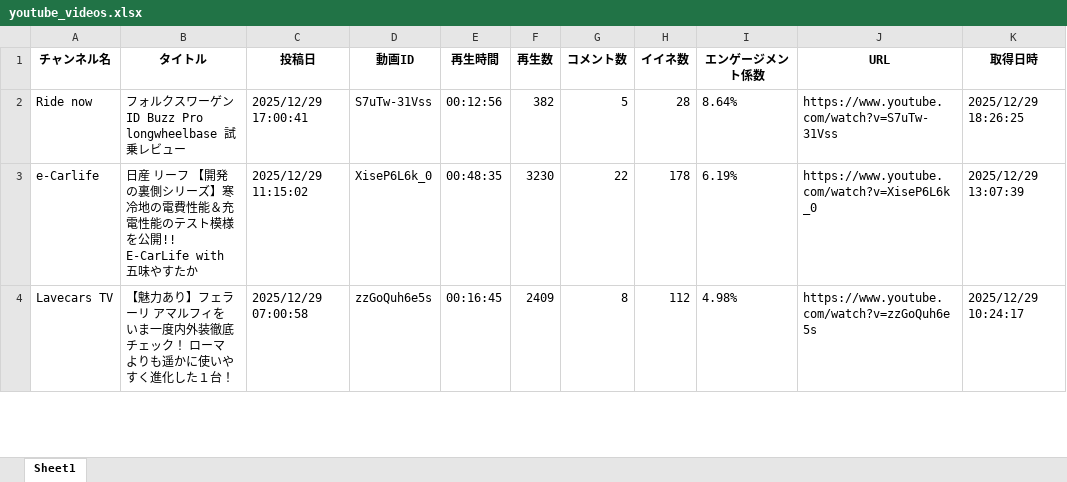
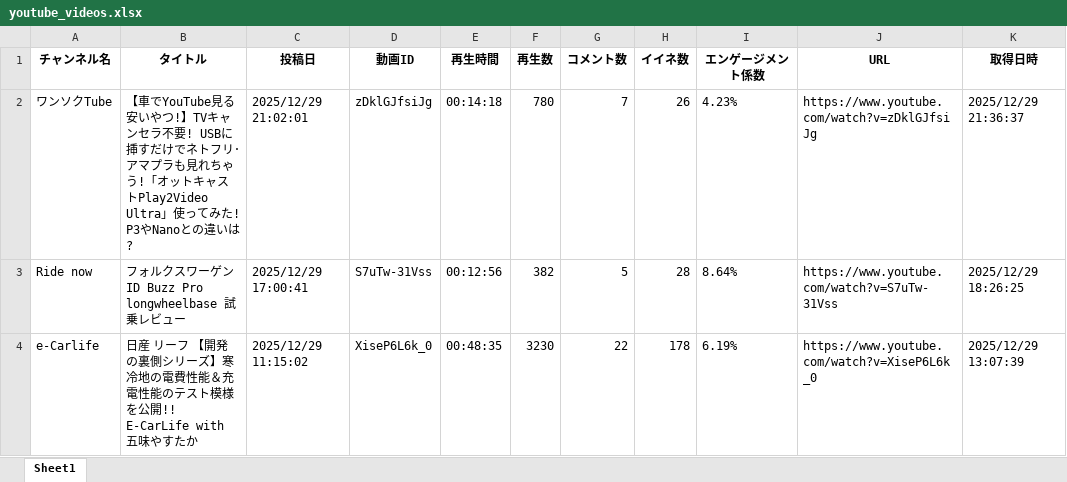
Before and after one commit to Takayoshi19890810/251015_YouTubeList, an Excel workbook: youtube_videos.xlsx, sheet Sheet1, drawn as a sheet; only a part is shown; the shorter side is filled out with more unchanged rows; values as stored, in another font and other column widths than the file's, no borders; the diff names each change by its address in the sheet, - before the commit and + after, or states it on an @@ line.

```diff
--- a/youtube_videos.xlsx (sheet Sheet1)
+++ b/youtube_videos.xlsx (sheet Sheet1)
+row 2: ワンソクTube | 【車でYouTube見る安いやつ!】TVキャンセラ不要! USBに挿すだけでネトフリ･アマプラも見れちゃう!「オットキャストPlay2Video Ultra」使ってみた! P3やNanoとの違いは? | 2025/12/29 21:02:01 | zDklGJfsiJg | 00:14:18 | 780 | 7 | 26 | 4.23% | https://www.youtube.com/watch?v=zDklGJfsiJg | 2025/12/29 21:36:37
```
